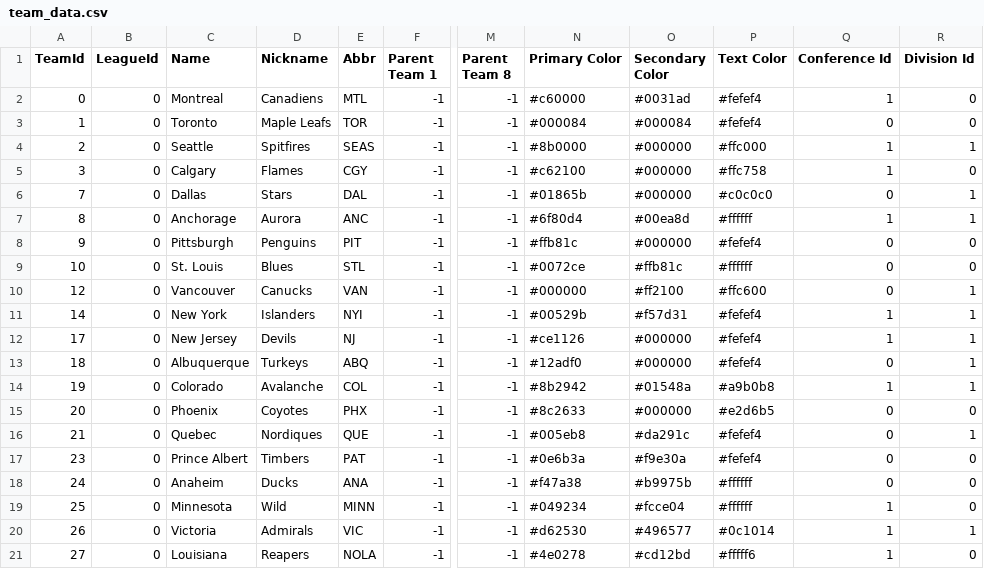
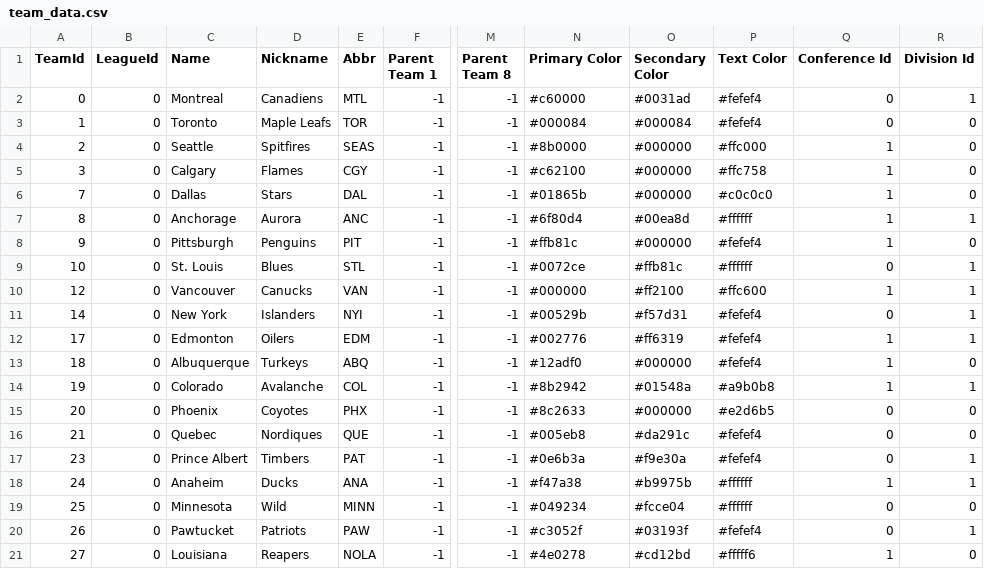
Before and after one commit to Empol1587/MHLCSVS, a CSV file: csv/team_data.csv, drawn as a sheet; only a part is shown, gaps mark what is left out; the diff covers the shown part only; the diff names each change by its address in the sheet, - before the commit and + after, or states it on an @@ line.

```diff
--- a/csv/team_data.csv
+++ b/csv/team_data.csv
-Q2 (Conference Id): 1
+Q2 (Conference Id): 0
-R2 (Division Id): 0
+R2 (Division Id): 1
-R4 (Division Id): 1
+R4 (Division Id): 0
-Q6 (Conference Id): 0
+Q6 (Conference Id): 1
-R6 (Division Id): 1
+R6 (Division Id): 0
-Q8 (Conference Id): 0
+Q8 (Conference Id): 1
-R9 (Division Id): 0
+R9 (Division Id): 1
-Q10 (Conference Id): 0
+Q10 (Conference Id): 1
-Q11 (Conference Id): 1
+Q11 (Conference Id): 0
-C12 (Name): New Jersey
+C12 (Name): Edmonton
-D12 (Nickname): Devils
+D12 (Nickname): Oilers
-E12 (Abbr): NJ
+E12 (Abbr): EDM
-N12 (Primary Color): #ce1126
+N12 (Primary Color): #002776
-O12 (Secondary Color): #000000
+O12 (Secondary Color): #ff6319
-Q13 (Conference Id): 0
+Q13 (Conference Id): 1
-R13 (Division Id): 1
+R13 (Division Id): 0
-R16 (Division Id): 1
+R16 (Division Id): 0
-R17:R18 (Division Id): 0
+R17:R18 (Division Id): 1
-Q18 (Conference Id): 0
+Q18 (Conference Id): 1
-Q19:Q20 (Conference Id): 1
+Q19:Q20 (Conference Id): 0
-C20 (Name): Victoria
+C20 (Name): Pawtucket
-D20 (Nickname): Admirals
+D20 (Nickname): Patriots
-E20 (Abbr): VIC
+E20 (Abbr): PAW
-N20 (Primary Color): #d62530
+N20 (Primary Color): #c3052f
-O20 (Secondary Color): #496577
+O20 (Secondary Color): #03193f
-P20 (Text Color): #0c1014
+P20 (Text Color): #fefef4
```
Also changed, not shown: 3 removed rows and 15 edited cells elsewhere in this file, csv/schedules.csv, 10 other files.
